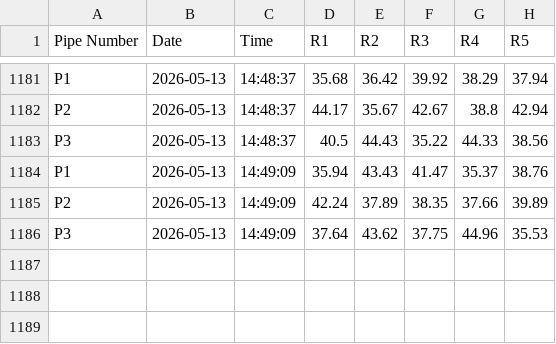
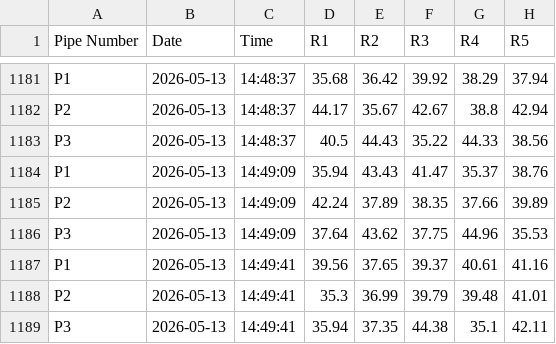
Before and after one commit to ArghaD-SAP/Finaldata, a CSV file: DUMMYDATA.csv, drawn as a sheet; only a part is shown, gaps mark what is left out; the diff names each change by its address in the sheet, - before the commit and + after, or states it on an @@ line.

Commit message:
Data updated at 2026-05-13 14:49:41 IST

```diff
--- a/DUMMYDATA.csv
+++ b/DUMMYDATA.csv
+row 1187: P1 | 2026-05-13 | 14:49:41 | 39.56 | 37.65 | 39.37 | 40.61 | 41.16
+row 1188: P2 | 2026-05-13 | 14:49:41 | 35.3 | 36.99 | 39.79 | 39.48 | 41.01
+row 1189: P3 | 2026-05-13 | 14:49:41 | 35.94 | 37.35 | 44.38 | 35.1 | 42.11
```
